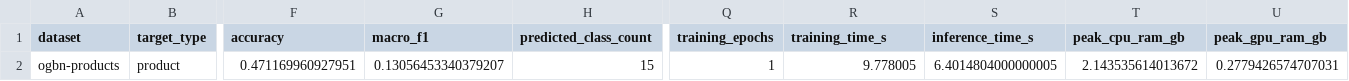
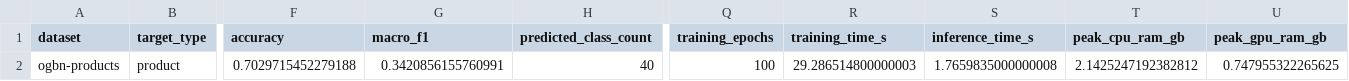
Before and after one commit to whutlian/SHADOW, a CSV file: experiments/tables/t21_products_full_execution_seed42.csv, drawn as a sheet; only a part is shown, gaps mark what is left out; the diff names each change by its address in the sheet, - before the commit and + after, or states it on an @@ line.

```diff
--- a/experiments/tables/t21_products_full_execution_seed42.csv
+++ b/experiments/tables/t21_products_full_execution_seed42.csv
-F2 (accuracy): 0.471169960927951
+F2 (accuracy): 0.7029715452279188
-G2 (macro_f1): 0.13056453340379207
+G2 (macro_f1): 0.3420856155760991
-H2 (predicted_class_count): 15
+H2 (predicted_class_count): 40
-Q2 (training_epochs): 1
+Q2 (training_epochs): 100
-R2 (training_time_s): 9.778005
+R2 (training_time_s): 29.286514800000003
-S2 (inference_time_s): 6.4014804000000005
+S2 (inference_time_s): 1.7659835000000008
-T2 (peak_cpu_ram_gb): 2.143535614013672
+T2 (peak_cpu_ram_gb): 2.1425247192382812
-U2 (peak_gpu_ram_gb): 0.2779426574707031
+U2 (peak_gpu_ram_gb): 0.747955322265625
```
Also changed, not shown: experiments/tables/t21_sft_condensation_recovery_seed42.csv, experiments/tables/t21_sft_fullgraph_seed42.csv, 39 other files.
